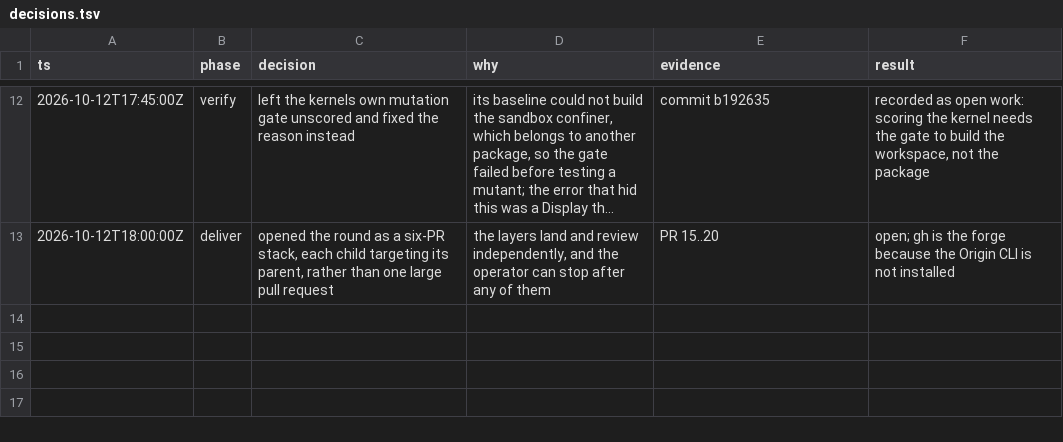
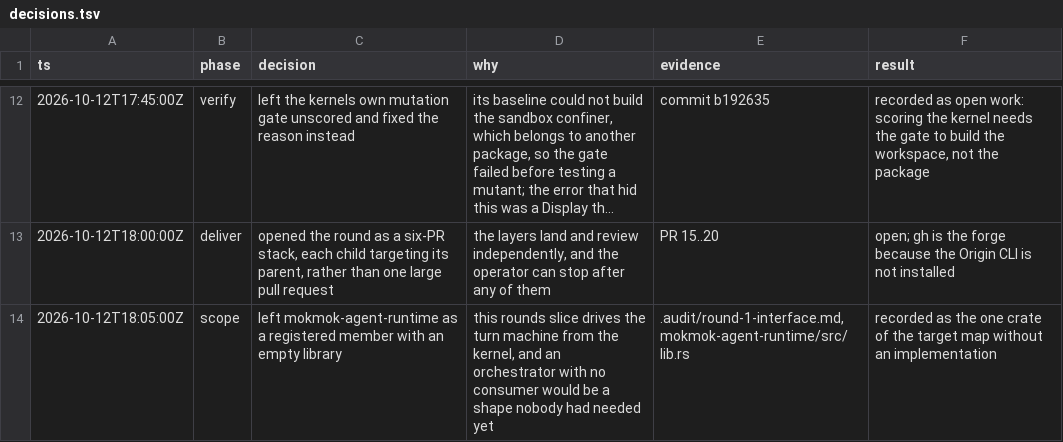
Before and after one commit to mokmok-dev/mokmok-os, a TSV file: .audit/decisions.tsv, drawn as a sheet; only a part is shown, gaps mark what is left out; long unchanged cells end in ….

Commit message:
docs(audit): name the crate this round registered but did not write

```diff
--- a/.audit/decisions.tsv
+++ b/.audit/decisions.tsv
@@ -13 +13,2 @@ ts	phase	decision	why	evidence	result
 2026-10-12T18:00:00Z	deliver	opened the round as a six-PR stack, each child targeting its parent, rather than one large pull request	the layers land and review independently, and the operator can stop after any of them	PR 15..20	open; gh is the forge because the Origin CLI is not installed
+2026-10-12T18:05:00Z	scope	left mokmok-agent-runtime as a registered member with an empty library	this rounds slice drives the turn machine from the kernel, and an orchestrator with no consumer would be a shape nobody had needed yet	.audit/round-1-interface.md, mokmok-agent-runtime/src/lib.rs	recorded as the one crate of the target map without an implementation
```
Also changed, not shown: 1 other file.
